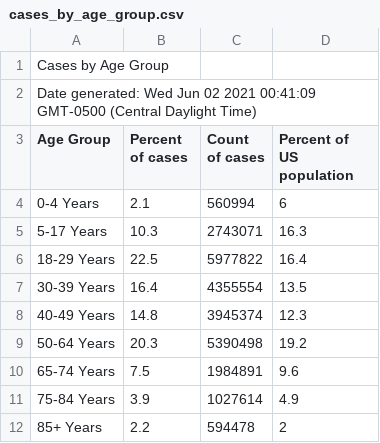
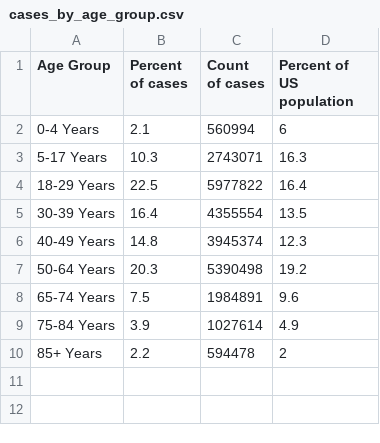
Before and after one commit to dbiswas0605/MCS-DS-CS-416-Covid19-Dashboard-Tableau, a CSV file: Covid 19 Data/cases_by_age_group.csv, drawn as a sheet; the diff names each change by its address in the sheet, - before the commit and + after, or states it on an @@ line.

```diff
--- a/Covid 19 Data/cases_by_age_group.csv
+++ b/Covid 19 Data/cases_by_age_group.csv
-row 1: Cases by Age Group
-row 2: Date generated: Wed Jun 02 2021 00:41:09 GMT-0500 (Central Daylight Time)
```
Also changed, not shown: Covid 19 Data/deaths_by_age_group.csv, 2 other files.
